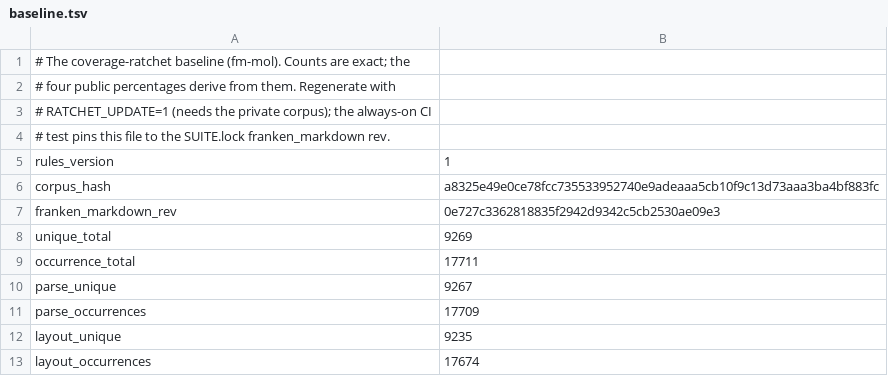
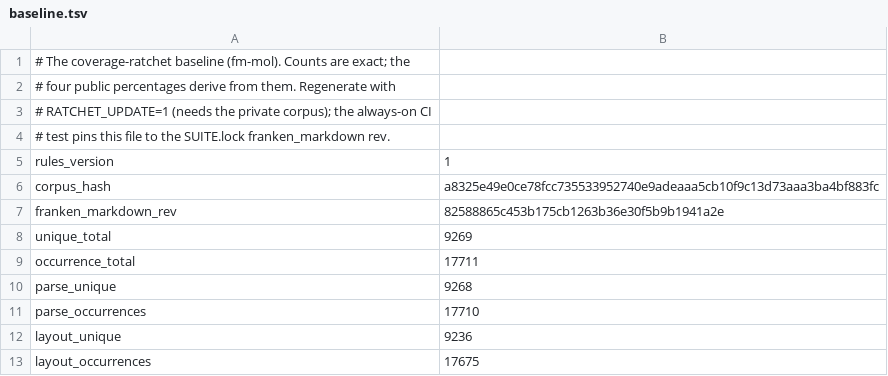
Before and after one commit to Dicklesworthstone/franken_manim, a TSV file: docs/ratchet/baseline.tsv, drawn as a sheet.

```diff
--- a/docs/ratchet/baseline.tsv
+++ b/docs/ratchet/baseline.tsv
@@ -6,8 +6,8 @@ rules_version	1
 corpus_hash	a8325e49e0ce78fcc735533952740e9adeaaa5cb10f9c13d73aaa3ba4bf883fc
-franken_markdown_rev	0e727c3362818835f2942d9342c5cb2530ae09e3
+franken_markdown_rev	82588865c453b175cb1263b36e30f5b9b1941a2e
 unique_total	9269
 occurrence_total	17711
-parse_unique	9267
-parse_occurrences	17709
-layout_unique	9235
-layout_occurrences	17674
+parse_unique	9268
+parse_occurrences	17710
+layout_unique	9236
+layout_occurrences	17675
```
Also changed, not shown: docs/ratchet/trend.tsv, 5 other files.
